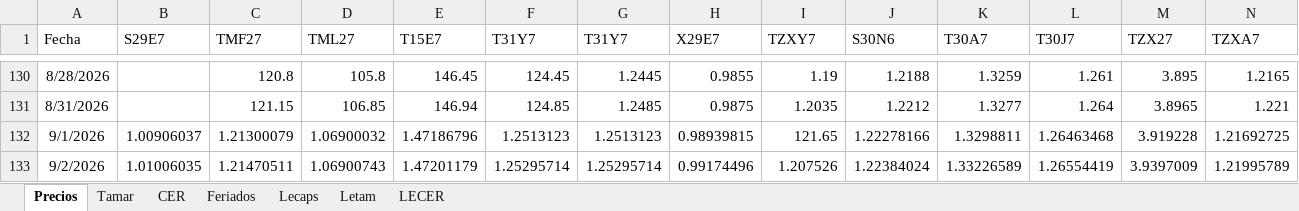
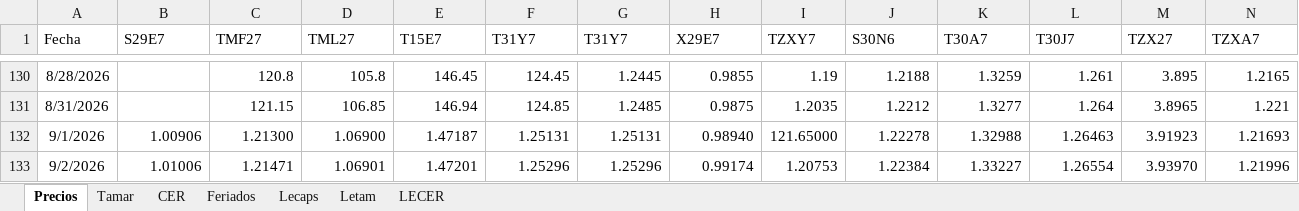
Before and after one commit to rmina98/Breakevens, an Excel workbook: Inputs.xlsx, sheet Precios, drawn as a sheet; only a part is shown, gaps mark what is left out; values as stored, in another font and other column widths than the file's, no borders; the diff covers the shown part only; the diff names each change by its address in the sheet, - before the commit and + after, or states it on an @@ line.

Commit message:
Add files via upload

```diff
--- a/Inputs.xlsx (sheet Precios)
+++ b/Inputs.xlsx (sheet Precios)
-B132 (S29E7): 1.00906037
+B132 (S29E7): 1.00906
-C132 (TMF27): 1.21300079
+C132 (TMF27): 1.21300
-D132 (TML27): 1.06900032
+D132 (TML27): 1.06900
-E132 (T15E7): 1.47186796
+E132 (T15E7): 1.47187
-F132 (T31Y7): 1.2513123
+F132 (T31Y7): 1.25131
-G132 (T31Y7): 1.2513123
+G132 (T31Y7): 1.25131
-H132 (X29E7): 0.98939815
+H132 (X29E7): 0.98940
-I132 (TZXY7): 121.65
+I132 (TZXY7): 121.65000
-J132 (S30N6): 1.22278166
+J132 (S30N6): 1.22278
-K132 (T30A7): 1.3298811
+K132 (T30A7): 1.32988
-L132 (T30J7): 1.26463468
+L132 (T30J7): 1.26463
-M132 (TZX27): 3.919228
+M132 (TZX27): 3.91923
-N132 (TZXA7): 1.21692725
+N132 (TZXA7): 1.21693
-B133 (S29E7): 1.01006035
+B133 (S29E7): 1.01006
-C133 (TMF27): 1.21470511
+C133 (TMF27): 1.21471
-D133 (TML27): 1.06900743
+D133 (TML27): 1.06901
-E133 (T15E7): 1.47201179
+E133 (T15E7): 1.47201
-F133 (T31Y7): 1.25295714
+F133 (T31Y7): 1.25296
-G133 (T31Y7): 1.25295714
+G133 (T31Y7): 1.25296
-H133 (X29E7): 0.99174496
+H133 (X29E7): 0.99174
-I133 (TZXY7): 1.207526
+I133 (TZXY7): 1.20753
-J133 (S30N6): 1.22384024
+J133 (S30N6): 1.22384
-K133 (T30A7): 1.33226589
+K133 (T30A7): 1.33227
-L133 (T30J7): 1.26554419
+L133 (T30J7): 1.26554
-M133 (TZX27): 3.9397009
+M133 (TZX27): 3.93970
-N133 (TZXA7): 1.21995789
+N133 (TZXA7): 1.21996
```
Also changed, not shown: 1 added row and 435 edited cells elsewhere in this sheet, sheet Tamar.
